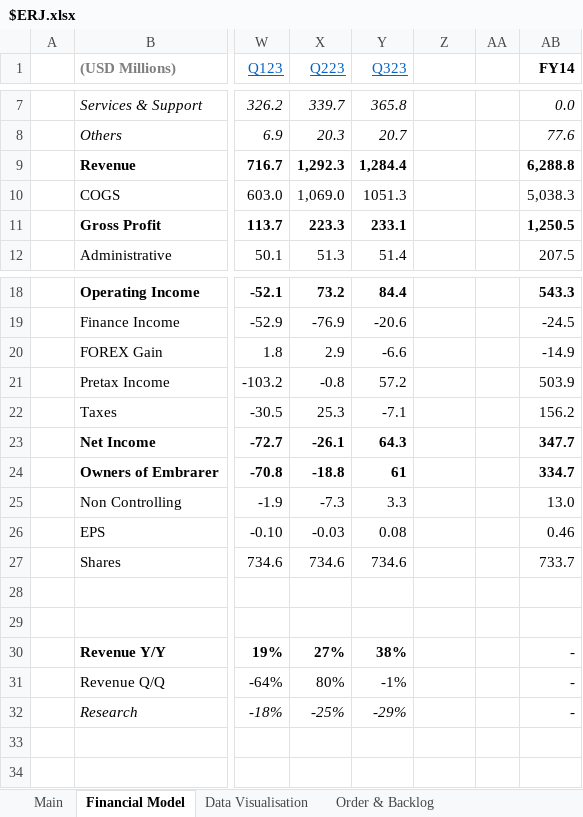
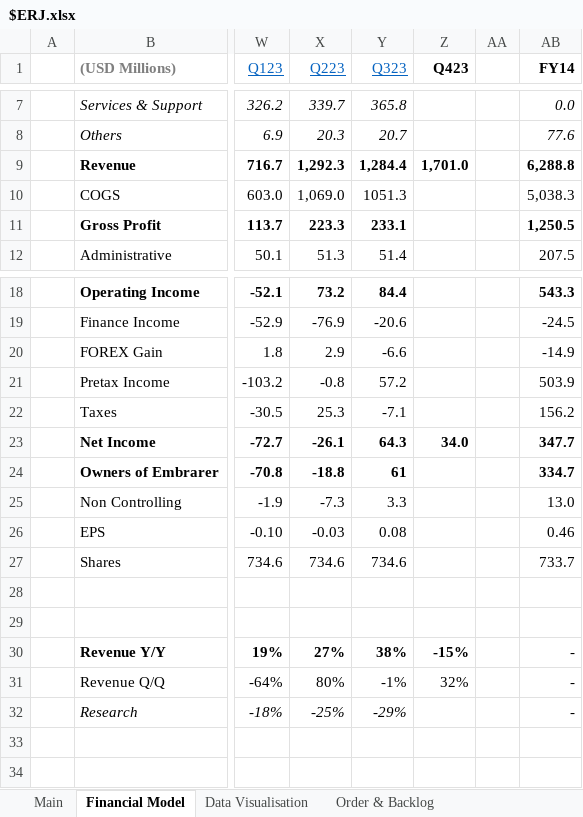
Before and after one commit to Charlie-Hill/Financial-Models, an Excel workbook: $ERJ.xlsx, sheet Financial Model, drawn as a sheet; only a part is shown, gaps mark what is left out; values as stored, in another font and other column widths than the file's, no borders; charts and pictures not drawn; the diff names each change by its address in the sheet, - before the commit and + after, or states it on an @@ line.

```diff
--- a/$ERJ.xlsx (sheet Financial Model)
+++ b/$ERJ.xlsx (sheet Financial Model)
-Z1: (empty)
+Z1: Q423
-Z9 (Q423): (empty)
+Z9 (Q423): 1,701.0
-Z23 (Q423): (empty)
+Z23 (Q423): 34.0
-Z30 (Q423): (empty)
+Z30 (Q423): -15%
-Z31 (Q423): (empty)
+Z31 (Q423): 32%
```
Also changed, not shown: sheet Main.
